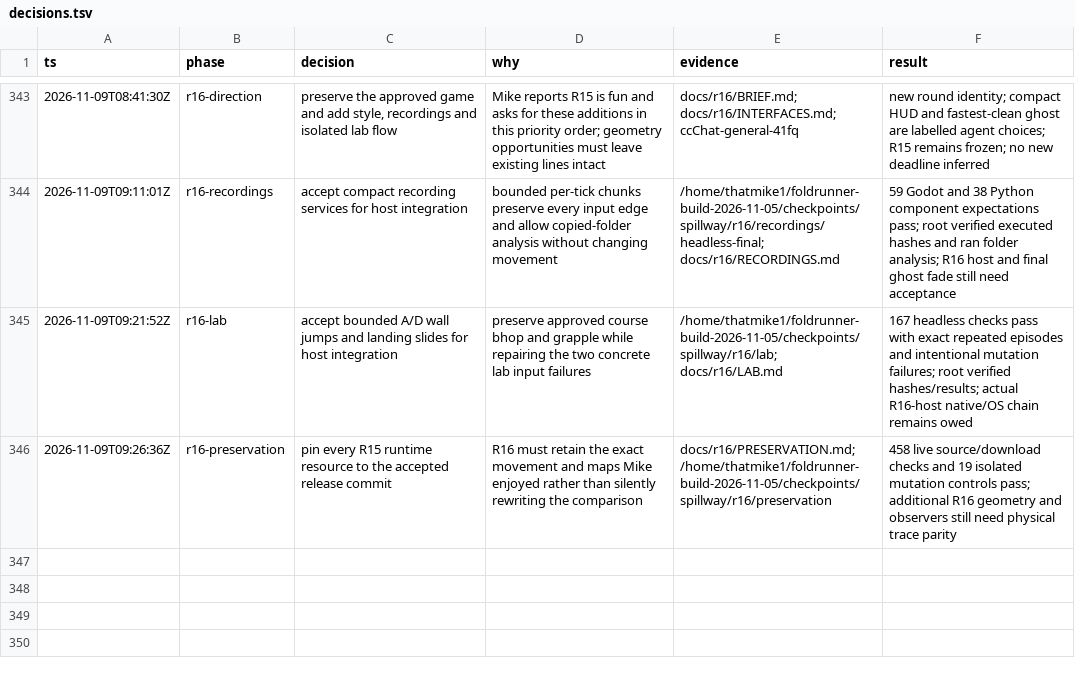
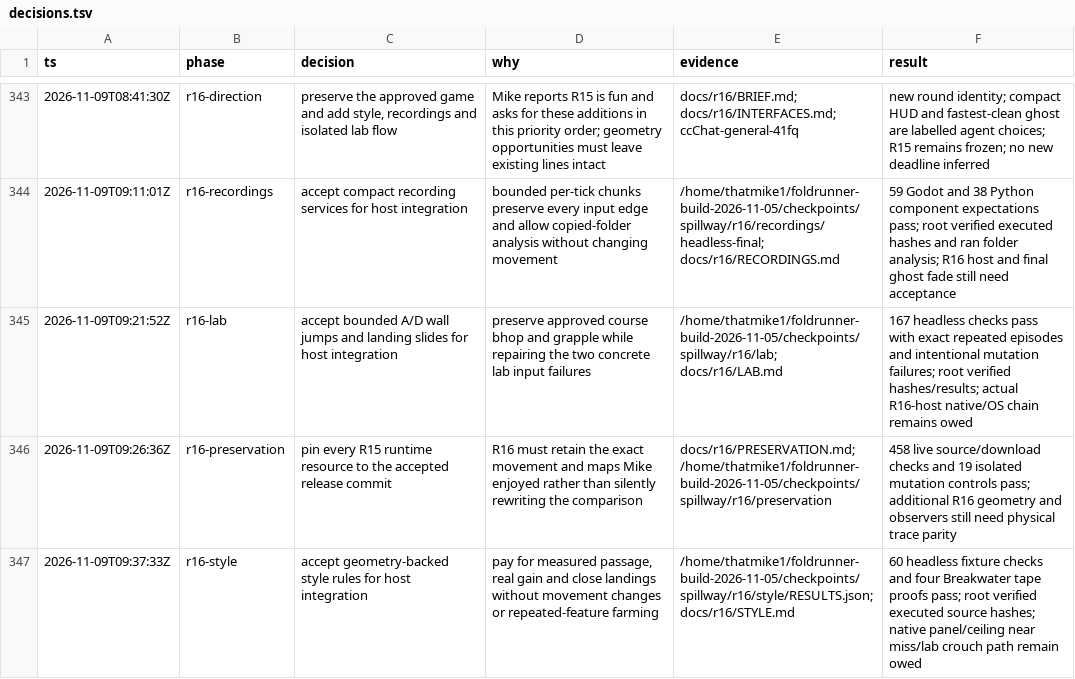
Before and after one commit to thatmike1/spillway, a TSV file: docs/reboot/decisions.tsv, drawn as a sheet; only a part is shown, gaps mark what is left out; the diff names each change by its address in the sheet, - before the commit and + after, or states it on an @@ line.

Commit message:
feat: score real movement geometry and clean gain (ccChat-general-41fq.1)

```diff
--- a/docs/reboot/decisions.tsv
+++ b/docs/reboot/decisions.tsv
+row 347: 2026-11-09T09:37:33Z | r16-style | accept geometry-backed style rules for host integration | pay for measured passage, real gain and close landings without movement changes or repeated-feature farming | /home/thatmike1/foldrunner-build-2026-11-05/checkpoints/spillway/r16/style/RESULTS.json; docs/r16/STYLE.md | 60 headless fixture checks and four Breakwater tape proofs pass; root verified executed source hashes; native panel/ceiling near miss/lab crouch path remain owed
```
Also changed, not shown: 16 other files.
